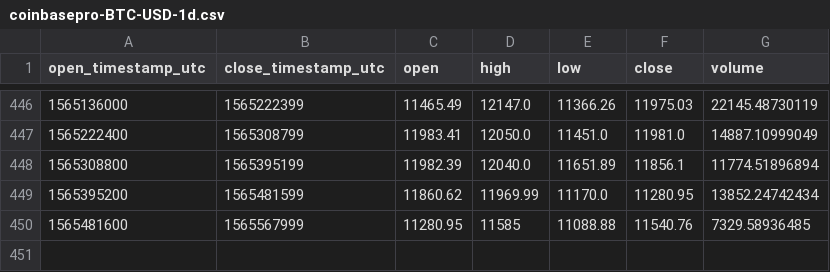
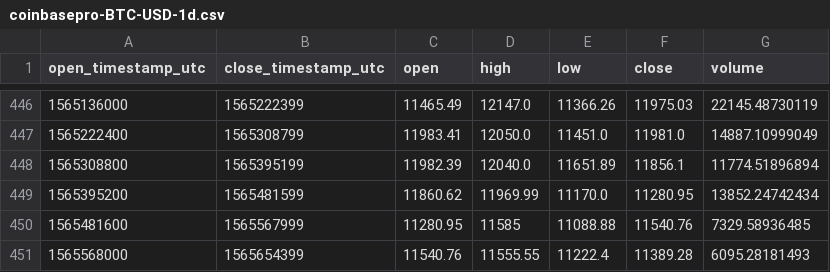
Before and after one commit to cryptobigbro/coinbasepro-BTC-USD, a CSV file: coinbasepro-BTC-USD-1d.csv, drawn as a sheet; only a part is shown, gaps mark what is left out.

```diff
--- a/coinbasepro-BTC-USD-1d.csv
+++ b/coinbasepro-BTC-USD-1d.csv
@@ -450 +450,2 @@ open_timestamp_utc,close_timestamp_utc,open,high,low,close,volume
 1565481600,1565567999,11280.95,11585,11088.88,11540.76,7329.58936485
+1565568000,1565654399,11540.76,11555.55,11222.4,11389.28,6095.28181493
```
Also changed, not shown: coinbasepro-BTC-USD-1h.csv.
